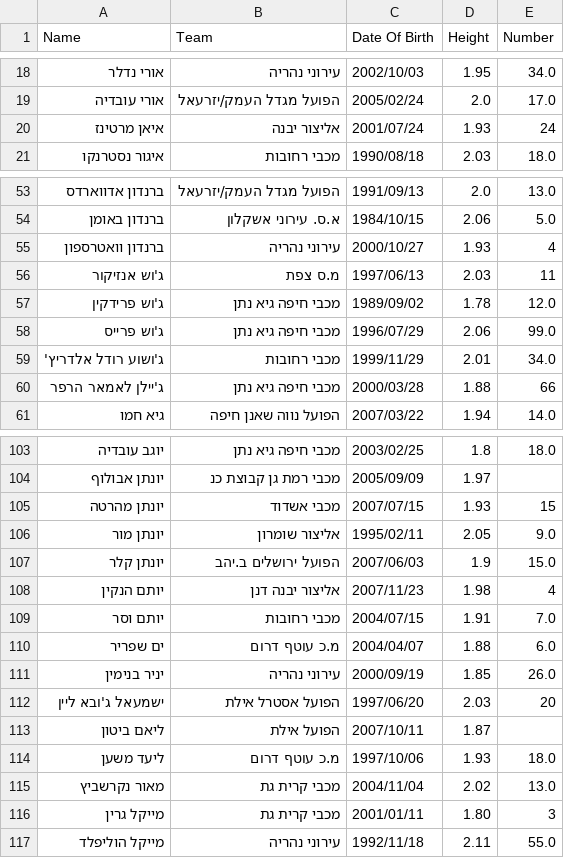
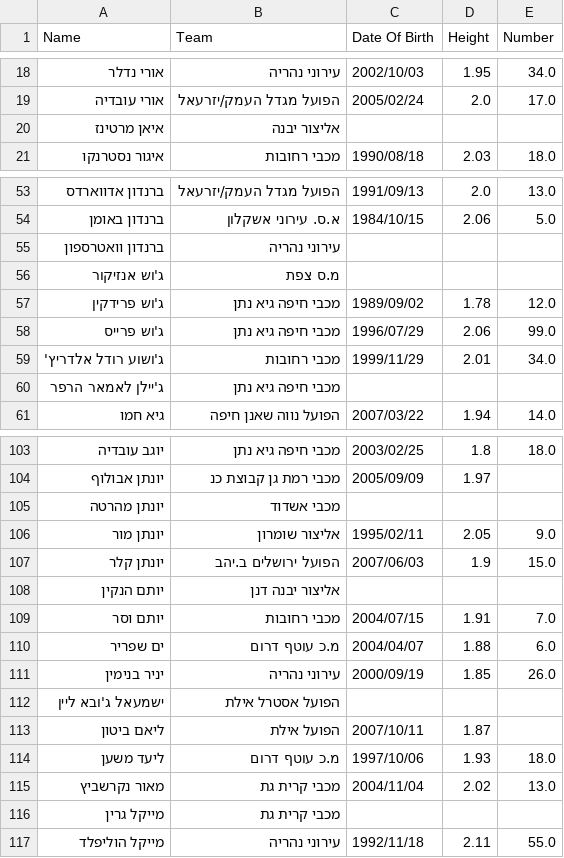
Before and after one commit to navonn3/leumit_db, a CSV file: data/leumit/leumit_player_details.csv, drawn as a sheet; only a part is shown, gaps mark what is left out; the diff covers the shown part only.

```diff
--- a/data/leumit/leumit_player_details.csv
+++ b/data/leumit/leumit_player_details.csv
@@ -19,3 +19,3 @@
 אורי עובדיה,הפועל מגדל העמק/יזרעאל,2005/02/24,2.0,17.0
-איאן מרטינז,אליצור יבנה,2001/07/24,1.93,24
+איאן מרטינז,אליצור יבנה,,,
 איגור נסטרנקו,מכבי רחובות,1990/08/18,2.03,18.0
@@ -54,4 +54,4 @@
 ברנדון באומן,א.ס. עירוני אשקלון,1984/10/15,2.06,5.0
-ברנדון וואטרספון,עירוני נהריה,2000/10/27,1.93,4
-ג'וש אנזיקור,מ.ס צפת,1997/06/13,2.03,11
+ברנדון וואטרספון,עירוני נהריה,,,
+ג'וש אנזיקור,מ.ס צפת,,,
 ג'וש פרידקין,מכבי חיפה גיא נתן,1989/09/02,1.78,12.0
@@ -59,3 +59,3 @@
 ג'ושוע רודל אלדריץ',מכבי רחובות,1999/11/29,2.01,34.0
-ג'יילן לאמאר הרפר,מכבי חיפה גיא נתן,2000/03/28,1.88,66
+ג'יילן לאמאר הרפר,מכבי חיפה גיא נתן,,,
 גיא חמו,הפועל נווה שאנן חיפה,2007/03/22,1.94,14.0
@@ -104,6 +104,6 @@
 יונתן אבולוף,מכבי רמת גן קבוצת כנ,2005/09/09,1.97,
-יונתן מהרטה,מכבי אשדוד,2007/07/15,1.93,15
+יונתן מהרטה,מכבי אשדוד,,,
 יונתן מור,אליצור שומרון,1995/02/11,2.05,9.0
 יונתן קלר,הפועל ירושלים ב.יהב,2007/06/03,1.9,15.0
-יותם הנקין,אליצור יבנה דנן,2007/11/23,1.98,4
+יותם הנקין,אליצור יבנה דנן,,,
 יותם וסר,מכבי רחובות,2004/07/15,1.91,7.0
@@ -111,3 +111,3 @@
 יניר בנימין,עירוני נהריה,2000/09/19,1.85,26.0
-ישמעאל ג'ובא ליין,הפועל אסטרל אילת,1997/06/20,2.03,20
+ישמעאל ג'ובא ליין,הפועל אסטרל אילת,,,
 ליאם ביטון,הפועל אילת,2007/10/11,1.87,
@@ -115,3 +115,3 @@
 מאור נקרשביץ,מכבי קרית גת,2004/11/04,2.02,13.0
-מייקל גרין,מכבי קרית גת,2001/01/11,1.80,3
+מייקל גרין,מכבי קרית גת,,,
 מייקל הוליפלד,עירוני נהריה,1992/11/18,2.11,55.0
```
Also changed, not shown: 57 edited cells elsewhere in this file, data/leumit/leumit_games/games_schedule.csv, data/leumit/leumit_player_history.csv, 1 other file.
